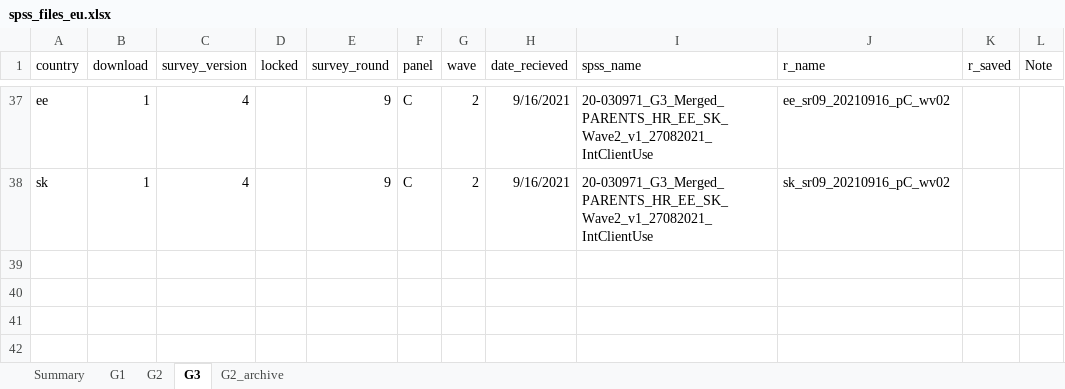
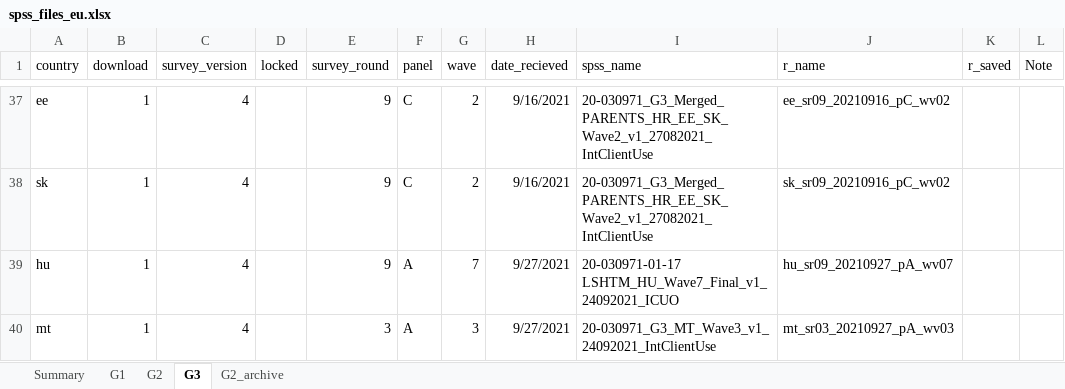
Before and after one commit to jarvisc1/comix_data_clean, an Excel workbook: data/spss_files_eu.xlsx, sheet G3, drawn as a sheet; only a part is shown, gaps mark what is left out; values as stored, in another font and other column widths than the file's, no borders; the diff names each change by its address in the sheet, - before the commit and + after, or states it on an @@ line.

```diff
--- a/data/spss_files_eu.xlsx (sheet G3)
+++ b/data/spss_files_eu.xlsx (sheet G3)
+row 39: hu | 1 | 4 |  | 9 | A | 7 | 9/27/2021 | 20-030971-01-17 LSHTM_HU_Wave7_Final_v1_24092021_ICUO | hu_sr09_20210927_pA_wv07
+row 40: mt | 1 | 4 |  | 3 | A | 3 | 9/27/2021 | 20-030971_G3_MT_Wave3_v1_24092021_IntClientUse | mt_sr03_20210927_pA_wv03
```
Also changed, not shown: sheet G2, sheet G2_archive.
